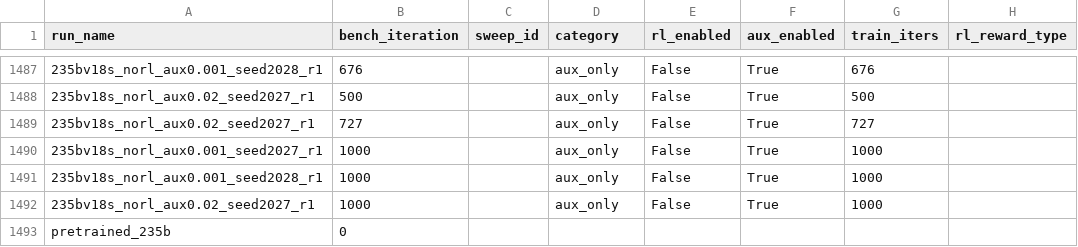
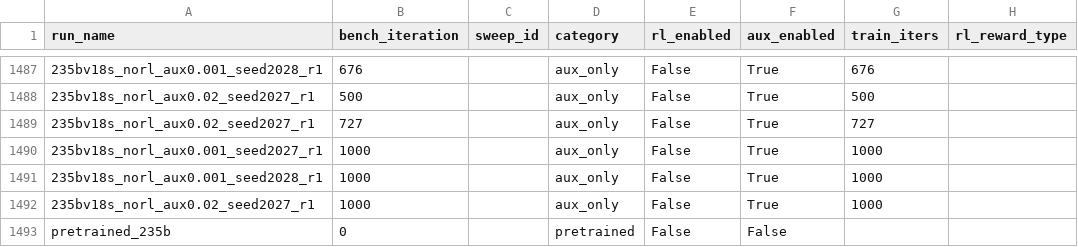
Before and after one commit to jondebug/Pai-Megatron-Patch, a CSV file: examples/qwen3/benchmarks/benchmark_results.csv, drawn as a sheet; only a part is shown, gaps mark what is left out; the diff names each change by its address in the sheet, - before the commit and + after, or states it on an @@ line.

Commit message:
auto: refresh benchmark_results.csv 2026-07-09T15:40:50Z

```diff
--- a/examples/qwen3/benchmarks/benchmark_results.csv
+++ b/examples/qwen3/benchmarks/benchmark_results.csv
-D1493 (category): (empty)
+D1493 (category): pretrained
-E1493 (rl_enabled): (empty)
+E1493 (rl_enabled): False
-F1493 (aux_enabled): (empty)
+F1493 (aux_enabled): False
```
